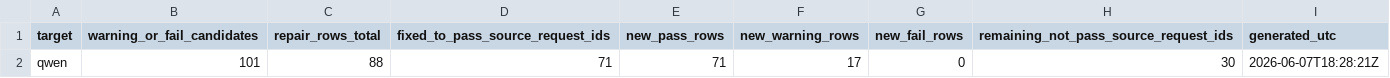
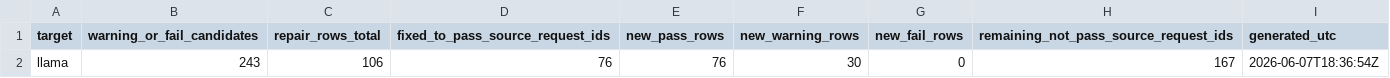
Before and after one commit to MuhammadTahaBinZaeem/Separability-Loss-in-LLM-Rewritten, a CSV file: metadata/e1_groq_qc_repair_summary.csv, drawn as a sheet.

Commit message:
Repair E1 Groq Llama QC warning outputs

```diff
--- a/metadata/e1_groq_qc_repair_summary.csv
+++ b/metadata/e1_groq_qc_repair_summary.csv
@@ -1,2 +1,2 @@
 target,warning_or_fail_candidates,repair_rows_total,fixed_to_pass_source_request_ids,new_pass_rows,new_warning_rows,new_fail_rows,remaining_not_pass_source_request_ids,generated_utc
-qwen,101,88,71,71,17,0,30,2026-06-07T18:28:21Z
+llama,243,106,76,76,30,0,167,2026-06-07T18:36:54Z
```
Also changed, not shown: 6 other files.
